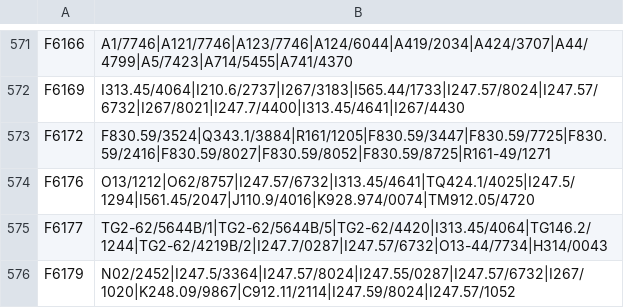
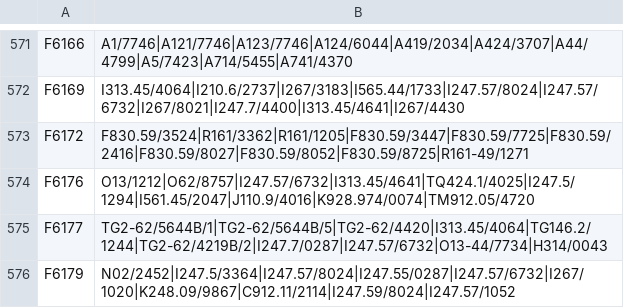
Before and after one commit to PDXOuO/dataMining, a CSV file: submission/final/提交_隐藏榜_扰动B.csv, drawn as a sheet; only a part is shown, gaps mark what is left out.

```diff
--- a/submission/final/提交_隐藏榜_扰动B.csv
+++ b/submission/final/提交_隐藏榜_扰动B.csv
@@ -572,3 +572,3 @@ F6166,A1/7746|A121/7746|A123/7746|A124/6044|A419/2034|A424/3707|A44/4799|A5/7423
 F6169,I313.45/4064|I210.6/2737|I267/3183|I565.44/1733|I247.57/8024|I247.57/6732|I267/8021|I247.7/4400|I313.45/4641|I267/4430
-F6172,F830.59/3524|Q343.1/3884|R161/1205|F830.59/3447|F830.59/7725|F830.59/2416|F830.59/8027|F830.59/8052|F830.59/8725|R161-49/1271
+F6172,F830.59/3524|R161/3362|R161/1205|F830.59/3447|F830.59/7725|F830.59/2416|F830.59/8027|F830.59/8052|F830.59/8725|R161-49/1271
 F6176,O13/1212|O62/8757|I247.57/6732|I313.45/4641|TQ424.1/4025|I247.5/1294|I561.45/2047|J110.9/4016|K928.974/0074|TM912.05/4720
```
Also changed, not shown: 1 other file.
